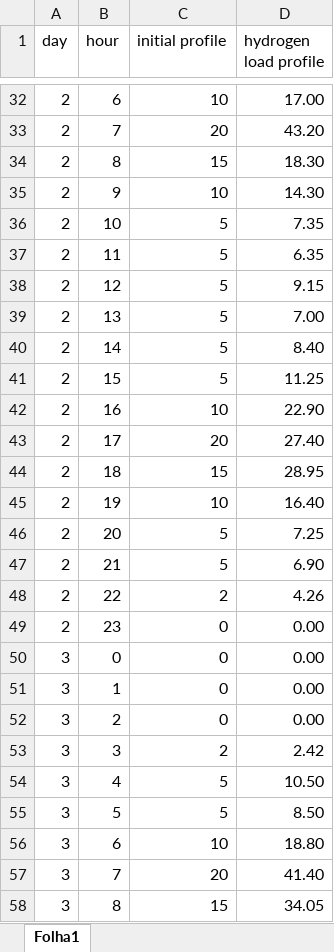
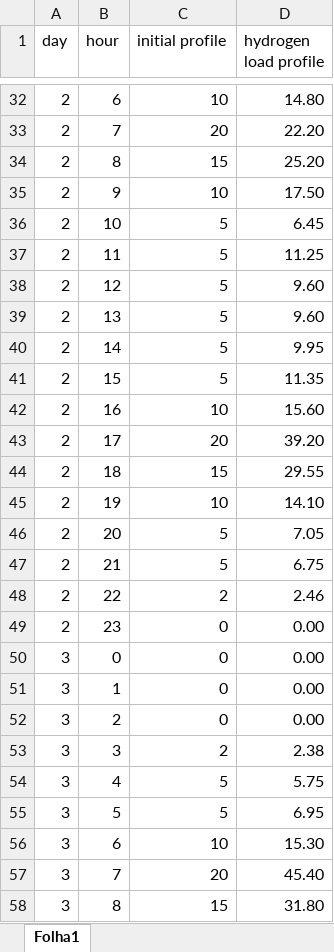
Before and after one commit to amcoelho91/2024-fuel_hub_planning, an Excel workbook: data_input/Hydrogen_load.xlsx, sheet Folha1, drawn as a sheet; only a part is shown, gaps mark what is left out; values as stored, in another font and other column widths than the file's, no borders; the diff covers the shown part only; the diff names each change by its address in the sheet, - before the commit and + after, or states it on an @@ line.

```diff
--- a/data_input/Hydrogen_load.xlsx (sheet Folha1)
+++ b/data_input/Hydrogen_load.xlsx (sheet Folha1)
-D32 (hydrogen load profile): 17.00
+D32 (hydrogen load profile): 14.80
-D33 (hydrogen load profile): 43.20
+D33 (hydrogen load profile): 22.20
-D34 (hydrogen load profile): 18.30
+D34 (hydrogen load profile): 25.20
-D35 (hydrogen load profile): 14.30
+D35 (hydrogen load profile): 17.50
-D36 (hydrogen load profile): 7.35
+D36 (hydrogen load profile): 6.45
-D37 (hydrogen load profile): 6.35
+D37 (hydrogen load profile): 11.25
-D38 (hydrogen load profile): 9.15
+D38 (hydrogen load profile): 9.60
-D39 (hydrogen load profile): 7.00
+D39 (hydrogen load profile): 9.60
-D40 (hydrogen load profile): 8.40
+D40 (hydrogen load profile): 9.95
-D41 (hydrogen load profile): 11.25
+D41 (hydrogen load profile): 11.35
-D42 (hydrogen load profile): 22.90
+D42 (hydrogen load profile): 15.60
-D43 (hydrogen load profile): 27.40
+D43 (hydrogen load profile): 39.20
-D44 (hydrogen load profile): 28.95
+D44 (hydrogen load profile): 29.55
-D45 (hydrogen load profile): 16.40
+D45 (hydrogen load profile): 14.10
-D46 (hydrogen load profile): 7.25
+D46 (hydrogen load profile): 7.05
-D47 (hydrogen load profile): 6.90
+D47 (hydrogen load profile): 6.75
-D48 (hydrogen load profile): 4.26
+D48 (hydrogen load profile): 2.46
-D53 (hydrogen load profile): 2.42
+D53 (hydrogen load profile): 2.38
-D54 (hydrogen load profile): 10.50
+D54 (hydrogen load profile): 5.75
-D55 (hydrogen load profile): 8.50
+D55 (hydrogen load profile): 6.95
-D56 (hydrogen load profile): 18.80
+D56 (hydrogen load profile): 15.30
-D57 (hydrogen load profile): 41.40
+D57 (hydrogen load profile): 45.40
-D58 (hydrogen load profile): 34.05
+D58 (hydrogen load profile): 31.80
```
Also changed, not shown: 376 edited cells elsewhere in this sheet, data/results_v0.xlsx, 26 other files.
